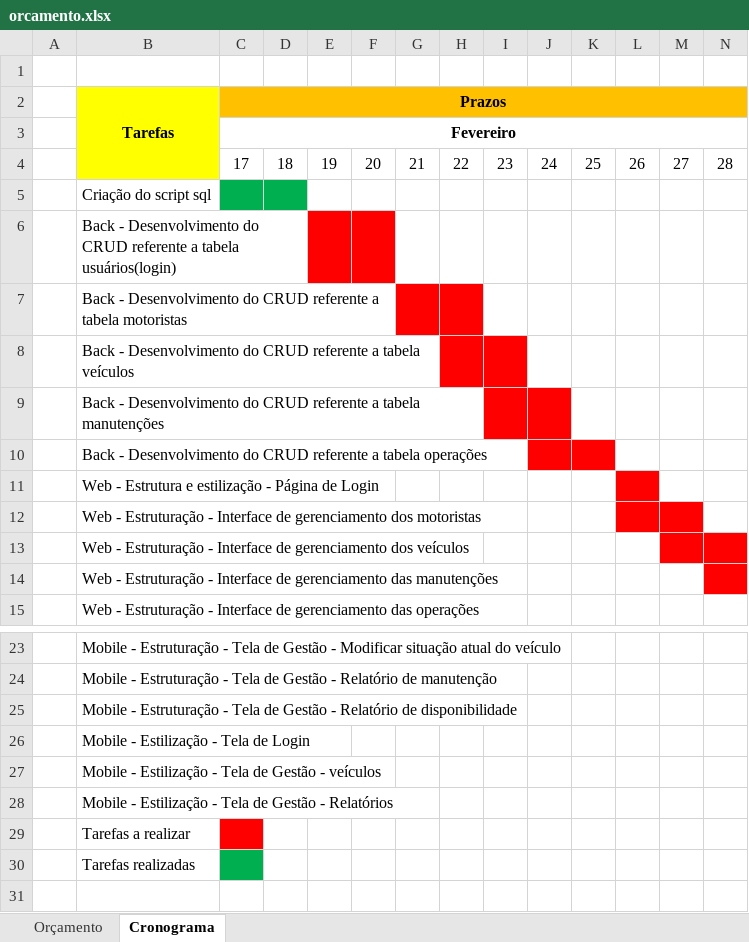
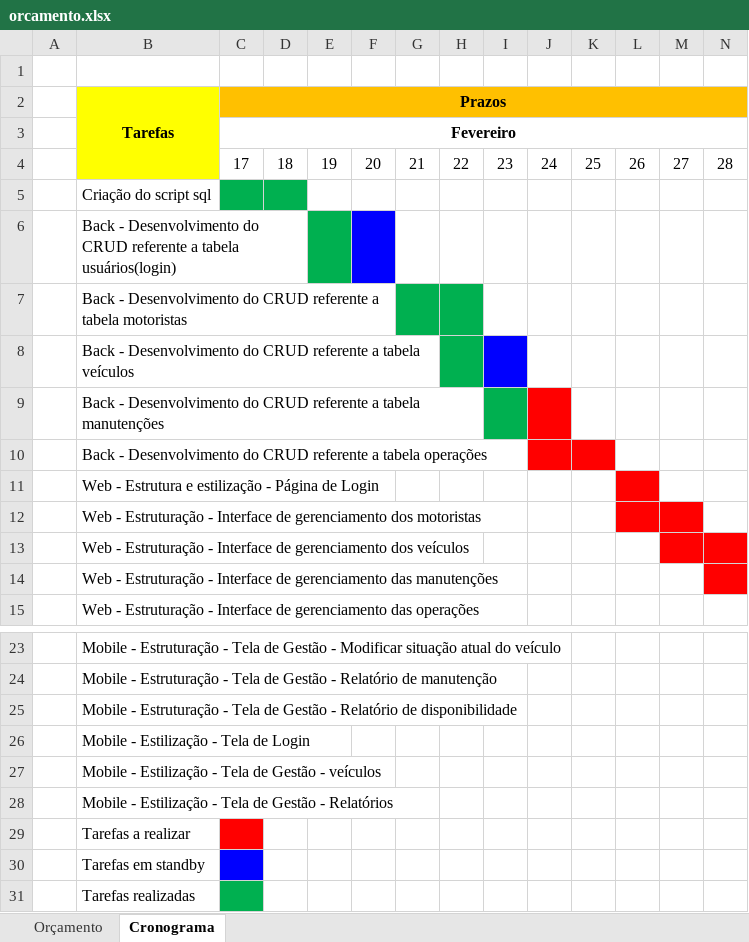
Before and after one commit to c-alvares/AgroTech, an Excel workbook: docs/orcamento.xlsx, sheet Cronograma, drawn as a sheet; only a part is shown, gaps mark what is left out; values as stored, in another font and other column widths than the file's, no borders; rows hold the shown columns only; the diff names each change by its address in the sheet, - before the commit and + after, or states it on an @@ line.

Commit message:
Atualizado cronograma

```diff
--- a/docs/orcamento.xlsx (sheet Cronograma)
+++ b/docs/orcamento.xlsx (sheet Cronograma)
-E6 fill: #FF0000
+E6 fill: #00B050
-F6 fill: #FF0000
+F6 fill: #0000FF
-G7:H7 fill: #FF0000
+G7:H7 fill: #00B050
-H8 fill: #FF0000
+H8 fill: #00B050
-I8 fill: #FF0000
+I8 fill: #0000FF
-I9 fill: #FF0000
+I9 fill: #00B050
+row 30:  | Tarefas em standby
```
